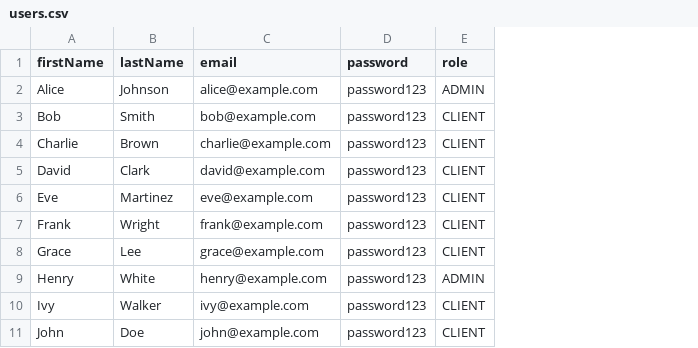
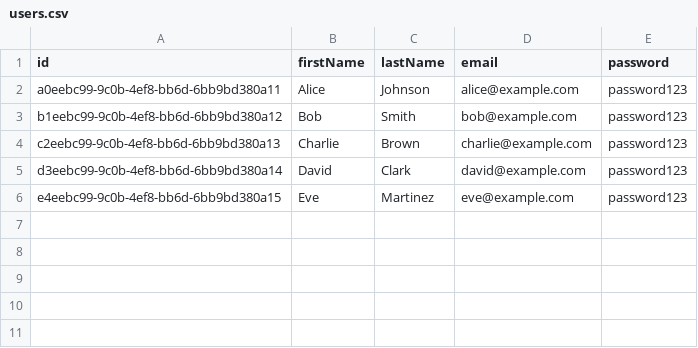
Before and after one commit to Lealdos/TT-glab, a CSV file: backend/prisma/seed-data/users.csv, drawn as a sheet; removed rows and columns are numbered as before the commit, all else as after; the diff names each change by its address in the sheet, - before the commit and + after, or states it on an @@ line.

```diff
--- a/backend/prisma/seed-data/users.csv
+++ b/backend/prisma/seed-data/users.csv
+column A (id), rows 2-6: a0eebc99-9c0b-4ef8-bb6d-6bb9bd380a11 | b1eebc99-9c0b-4ef8-bb6d-6bb9bd380a12 | c2eebc99-9c0b-4ef8-bb6d-6bb9bd380a13 | d3eebc99-9c0b-4ef8-bb6d-6bb9bd380a14 | e4eebc99-9c0b-4ef8-bb6d-6bb9bd380a15
-column E (role), rows 2-6: ADMIN | CLIENT | CLIENT | CLIENT | CLIENT
-row 7: Frank | Wright | frank@example.com | password123 | CLIENT
-row 8: Grace | Lee | grace@example.com | password123 | CLIENT
-row 9: Henry | White | henry@example.com | password123 | ADMIN
-row 10: Ivy | Walker | ivy@example.com | password123 | CLIENT
-row 11: John | Doe | john@example.com | password123 | CLIENT
```
Also changed, not shown: backend/prisma/seed-data/reservations.csv, 10 other files.
